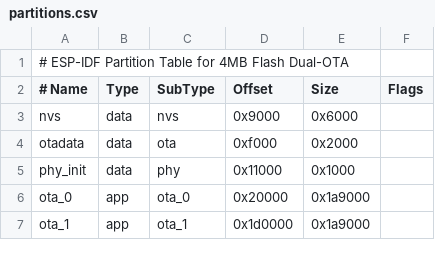
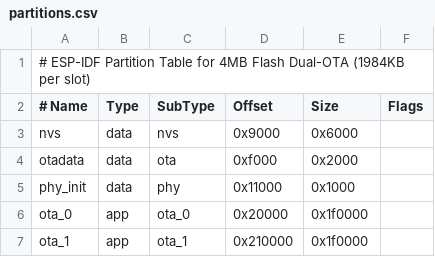
Before and after one commit to thomaslr/plant-esp32, a CSV file: firmware-rust/plant-firmware/partitions.csv, drawn as a sheet.

Commit message:
fix(ota): configure dual-OTA partition table (1984KB) and wire espflash runner

```diff
--- a/firmware-rust/plant-firmware/partitions.csv
+++ b/firmware-rust/plant-firmware/partitions.csv
@@ -1,2 +1,2 @@
-# ESP-IDF Partition Table for 4MB Flash Dual-OTA
+# ESP-IDF Partition Table for 4MB Flash Dual-OTA (1984KB per slot)
 # Name,   Type, SubType, Offset,   Size,     Flags
@@ -5,3 +5,3 @@ otadata,  data, ota,     0xf000,   0x2000,
 phy_init, data, phy,     0x11000,  0x1000,
-ota_0,    app,  ota_0,   0x20000,  0x1a9000,
-ota_1,    app,  ota_1,   0x1d0000, 0x1a9000,
+ota_0,    app,  ota_0,   0x20000,  0x1f0000,
+ota_1,    app,  ota_1,   0x210000, 0x1f0000,
```
Also changed, not shown: 5 other files.
